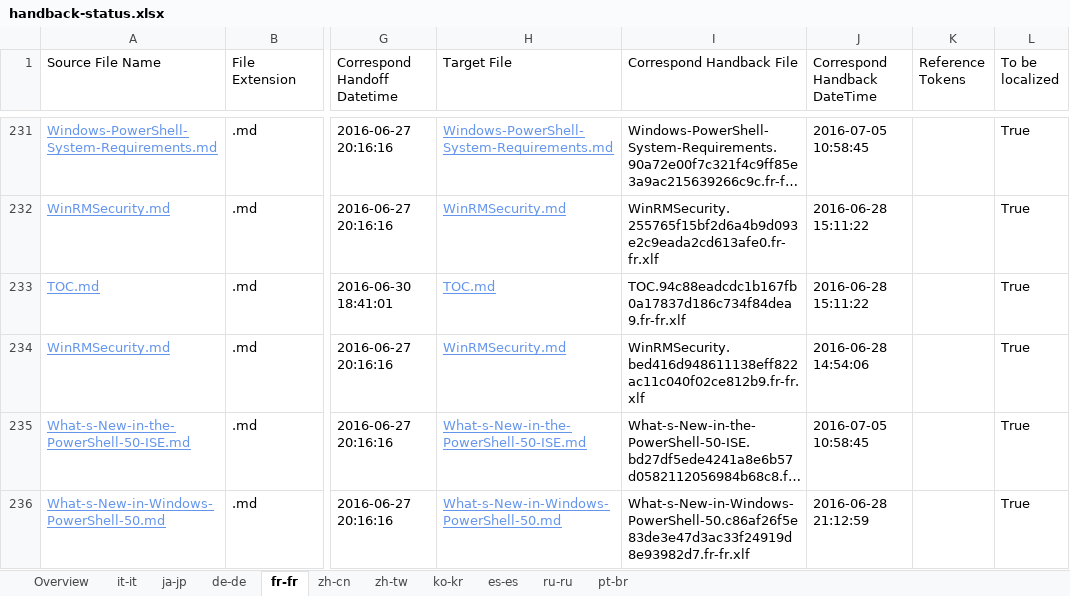
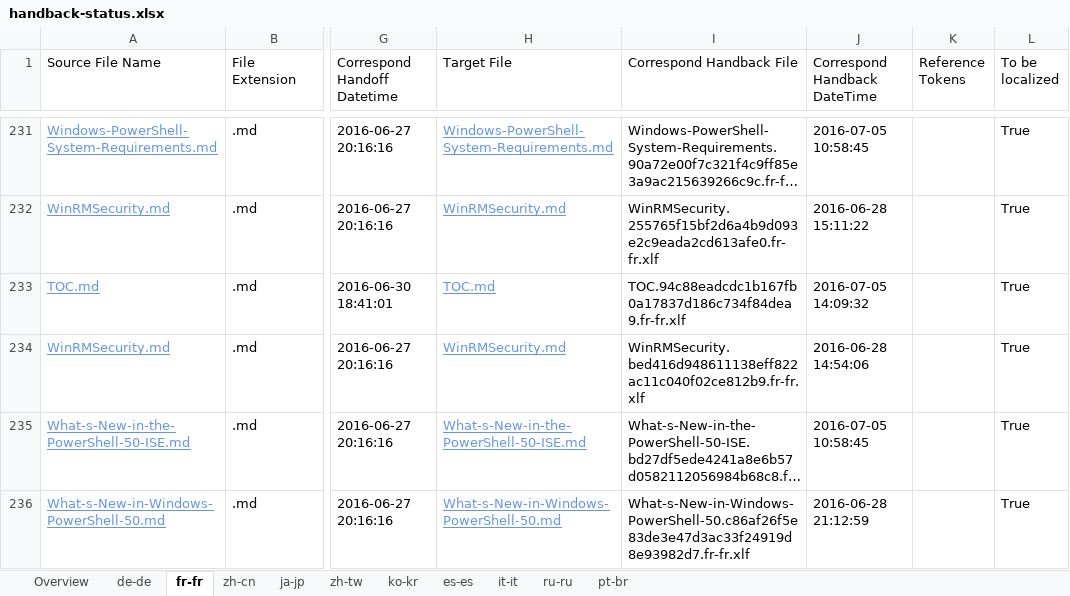
Before and after one commit to SonjaSaltzman/powerShell-Docs.handback, an Excel workbook: ol-handback/PowerShell/powerShell-Docs/live/handback-status.xlsx, sheet fr-fr, drawn as a sheet; only a part is shown, gaps mark what is left out; long unchanged cells end in …; values as stored, in another font and other column widths than the file's, no borders; table styles not drawn; the diff names each change by its address in the sheet, - before the commit and + after, or states it on an @@ line.

Commit message:
Generate Report for Handback

```diff
--- a/ol-handback/PowerShell/powerShell-Docs/live/handback-status.xlsx (sheet fr-fr)
+++ b/ol-handback/PowerShell/powerShell-Docs/live/handback-status.xlsx (sheet fr-fr)
@@ sheet tab order changed: Overview | de-de | fr-fr | zh-cn | ja-jp | zh-tw | ko-kr | es-es | it-it | ru-ru | pt-br @@
-J233 (Correspond Handback DateTime): 2016-06-28 15:11:22
+J233 (Correspond Handback DateTime): 2016-07-05 14:09:32
```
Also changed, not shown: sheet Overview, sheet de-de, sheet zh-cn, ol-handback/PowerShell/powerShell-Docs/live/localization-status.xlsx.
